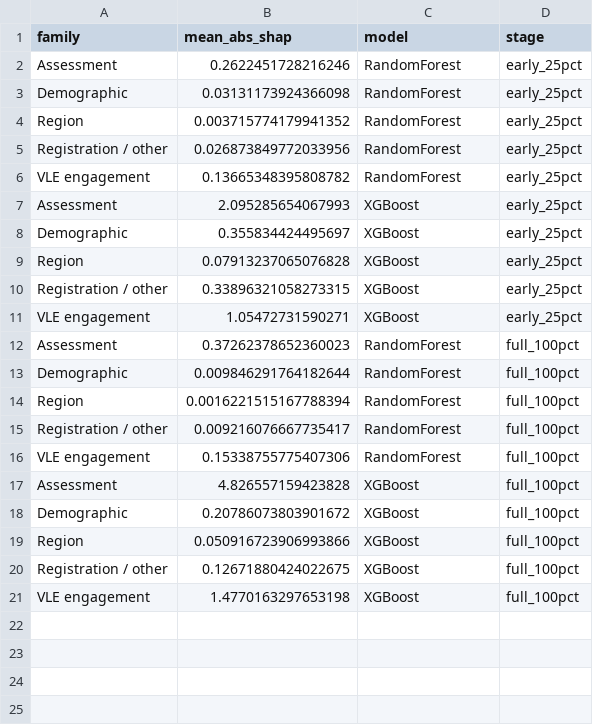
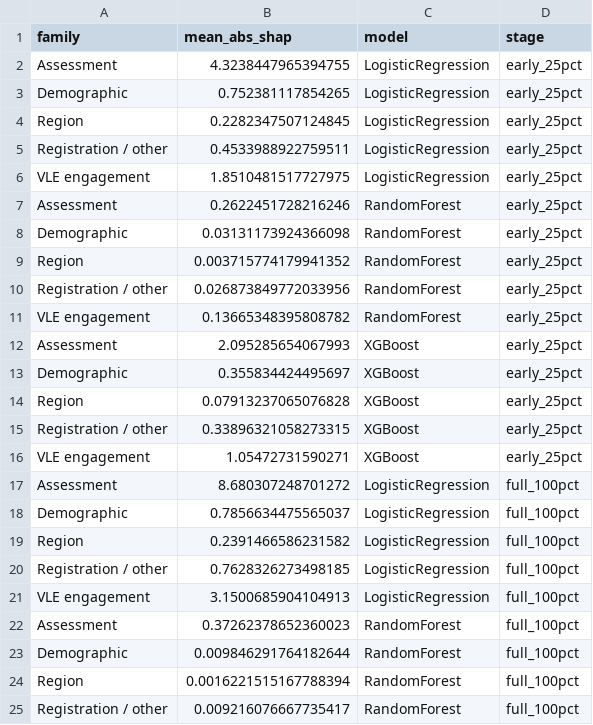
Before and after one commit to Vlad-Andres/HCML-project, a CSV file: oulad_outputs/feature_family_importance.csv, drawn as a sheet; only a part is shown; the shorter side is filled out with more unchanged rows; the diff names each change by its address in the sheet, - before the commit and + after, or states it on an @@ line.

Commit message:
Add chache for shap, add shap multi model plots + small fixes

```diff
--- a/oulad_outputs/feature_family_importance.csv
+++ b/oulad_outputs/feature_family_importance.csv
+row 2: Assessment | 4.3238447965394755 | LogisticRegression | early_25pct
+row 3: Demographic | 0.752381117854265 | LogisticRegression | early_25pct
+row 4: Region | 0.2282347507124845 | LogisticRegression | early_25pct
+row 5: Registration / other | 0.4533988922759511 | LogisticRegression | early_25pct
+row 6: VLE engagement | 1.8510481517727975 | LogisticRegression | early_25pct
+row 17: Assessment | 8.680307248701272 | LogisticRegression | full_100pct
+row 18: Demographic | 0.7856634475565037 | LogisticRegression | full_100pct
+row 19: Region | 0.2391466586231582 | LogisticRegression | full_100pct
+row 20: Registration / other | 0.7628326273498185 | LogisticRegression | full_100pct
+row 21: VLE engagement | 3.1500685904104913 | LogisticRegression | full_100pct
```
Also changed, not shown: 24 other files.
